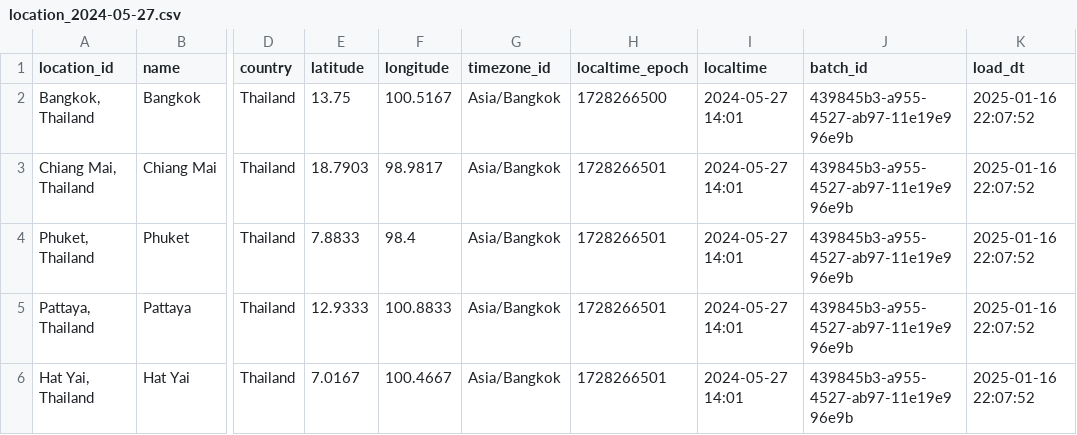
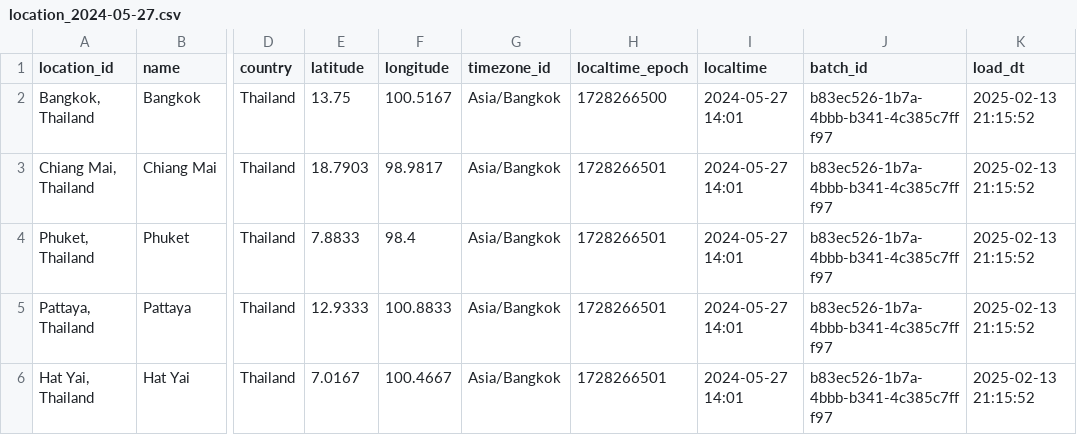
Before and after one commit to caesarmario/weather-data-engineering-pipeline, a CSV file: output/raw/location_2024-05-27.csv, drawn as a sheet; only a part is shown, gaps mark what is left out; the diff names each change by its address in the sheet, - before the commit and + after, or states it on an @@ line.

```diff
--- a/output/raw/location_2024-05-27.csv
+++ b/output/raw/location_2024-05-27.csv
-J2:J6 (batch_id): 439845b3-a955-4527-ab97-11e19e996e9b
+J2:J6 (batch_id): b83ec526-1b7a-4bbb-b341-4c385c7fff97
-K2:K6 (load_dt): 2025-01-16 22:07:52
+K2:K6 (load_dt): 2025-02-13 21:15:52
```
Also changed, not shown: output/raw/current_2024-05-27.csv, output/raw/forecast_2024-05-27.csv, 11 other files.
